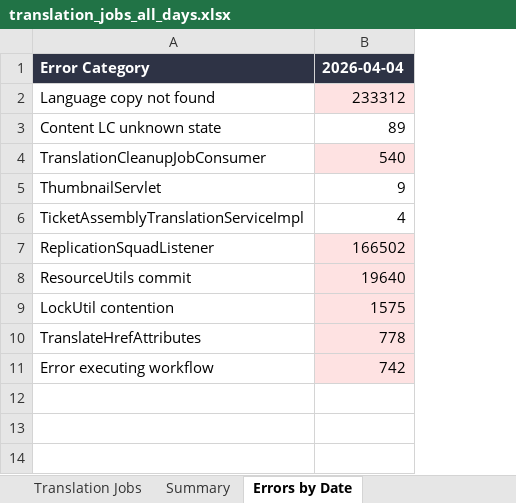
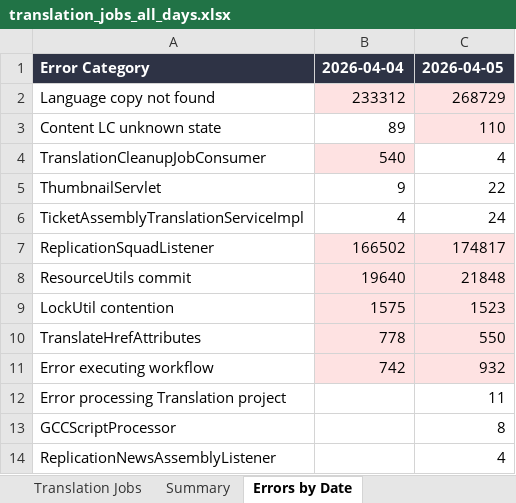
Before and after one commit to adeporra/rm-translation-reports, an Excel workbook: translation_jobs_all_days.xlsx, sheet Errors by Date, drawn as a sheet; values as stored, in another font and other column widths than the file's, no borders; the diff names each change by its address in the sheet, - before the commit and + after, or states it on an @@ line.

```diff
--- a/translation_jobs_all_days.xlsx (sheet Errors by Date)
+++ b/translation_jobs_all_days.xlsx (sheet Errors by Date)
+column C, rows 1-11: 2026-04-05 | 268729 | 110 | 4 | 22 | 24 | 174817 | 21848 | 1523 | 550 | 932
+row 12: Error processing Translation project |  | 11
+row 13: GCCScriptProcessor |  | 8
+row 14: ReplicationNewsAssemblyListener |  | 4
```
Also changed, not shown: sheet Translation Jobs, sheet Summary, sheet RMTranslationRequest, 5 other files.
